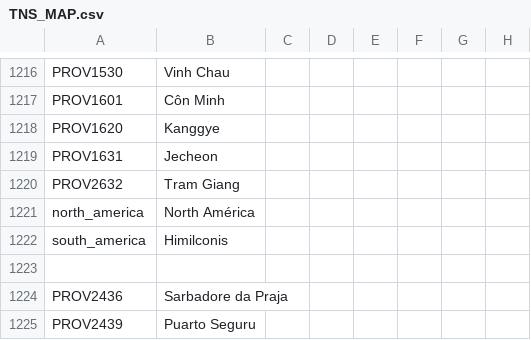
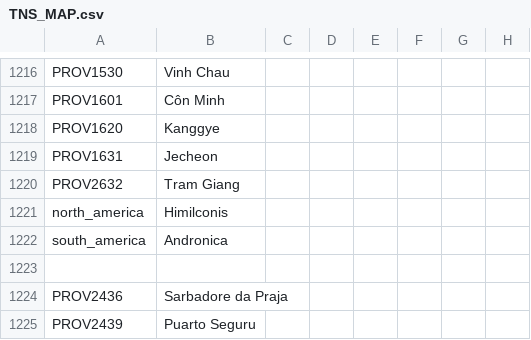
Before and after one commit to Destaro/The-Northern-Struggle, a CSV file: struggle/localisation/TNS_MAP.csv, drawn as a sheet; only a part is shown, gaps mark what is left out; the diff names each change by its address in the sheet, - before the commit and + after, or states it on an @@ line.

```diff
--- a/struggle/localisation/TNS_MAP.csv
+++ b/struggle/localisation/TNS_MAP.csv
-B1221: North América
+B1221: Himilconis
-B1222: Himilconis
+B1222: Andronica
```
Also changed, not shown: struggle/localisation/00_HPM_countries.csv, struggle/localisation/00_HPM_map.csv.
